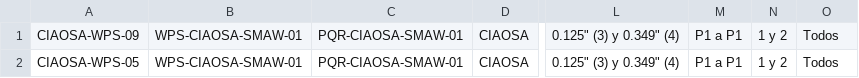
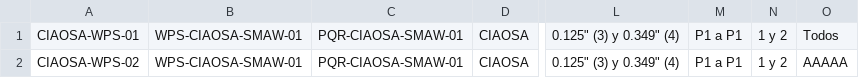
Before and after one commit to amilcar-andrade/DXS, a CSV file: archivos/base.csv, drawn as a sheet; only a part is shown, gaps mark what is left out; the diff names each change by its address in the sheet, - before the commit and + after, or states it on an @@ line.

```diff
--- a/archivos/base.csv
+++ b/archivos/base.csv
-A1: CIAOSA-WPS-09
+A1: CIAOSA-WPS-01
-A2: CIAOSA-WPS-05
+A2: CIAOSA-WPS-02
-O2: Todos
+O2: AAAAA
```
Also changed, not shown: 2 other files.
